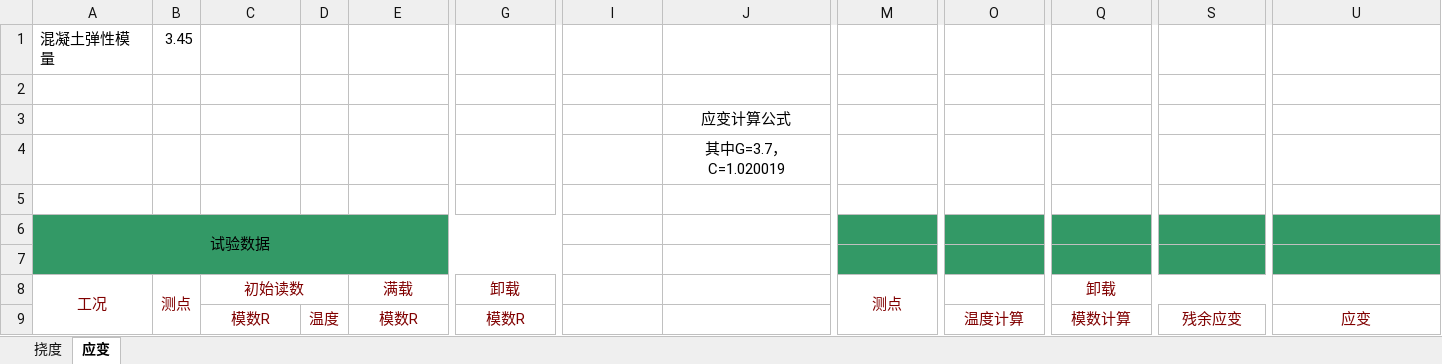
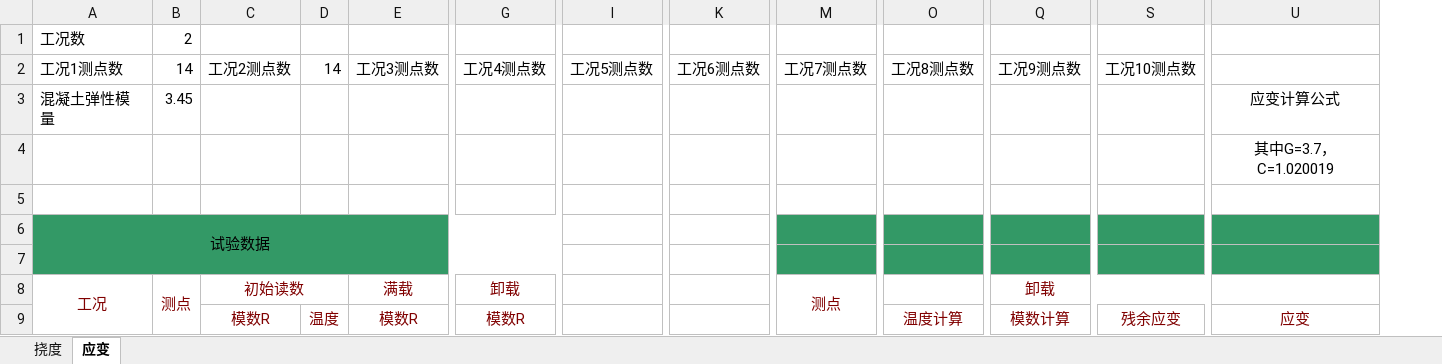
Before and after one commit to zjkl19/AutoReport, an Excel workbook: AutoReport.xlsm, sheet 应变, drawn as a sheet; only a part is shown, gaps mark what is left out; values as stored, in another font and other column widths than the file's, no borders; charts and pictures not drawn; removed rows and columns are numbered as before the commit, all else as after; rows hold the shown columns only; the diff names each change by its address in the sheet, - before the commit and + after, or states it on an @@ line.

```diff
--- a/AutoReport.xlsm (sheet 应变)
+++ b/AutoReport.xlsm (sheet 应变)
-column J, empty
+column K, empty
+row 1: 工况数 | 2
+row 2: 工况1测点数 | 14 | 工况2测点数 | 14 | 工况3测点数 | 工况4测点数 | 工况5测点数 | 工况6测点数 | 工况7测点数 | 工况8测点数 | 工况9测点数 | 工况10测点数
-U3: (empty)
+U3: 应变计算公式
-U4: (empty)
+U4: 其中G=3.7，C=1.020019
-row 3:  |  |  |  |  |  |  | 应变计算公式
-row 4:  |  |  |  |  |  |  | 其中G=3.7，C=1.020019
```
Also changed, not shown: sheet 挠度, charts or pictures, 3 other files.
